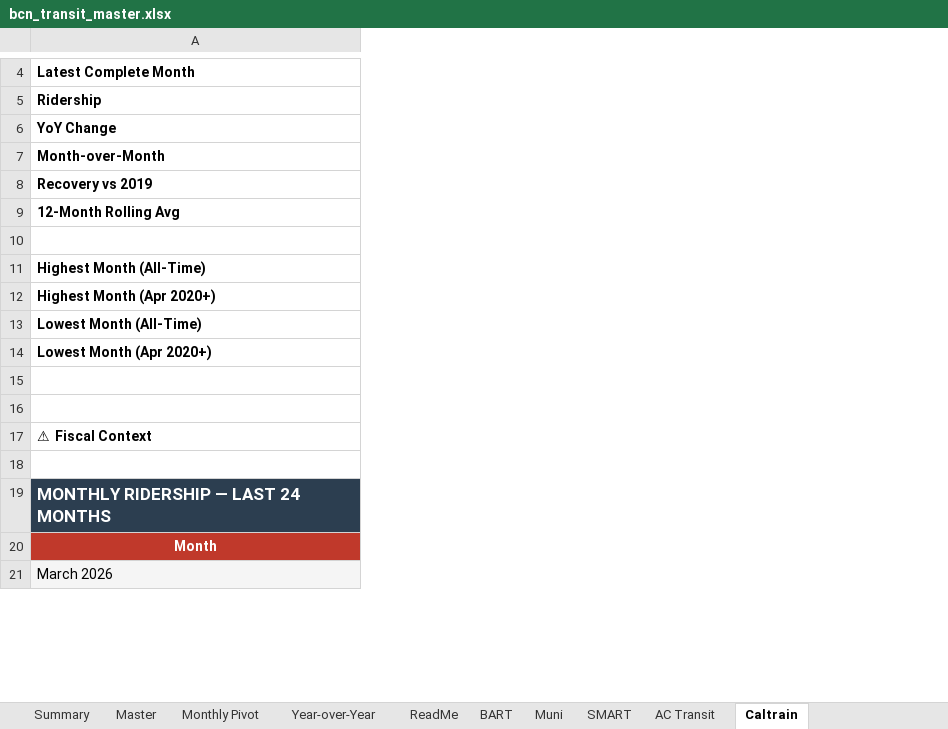
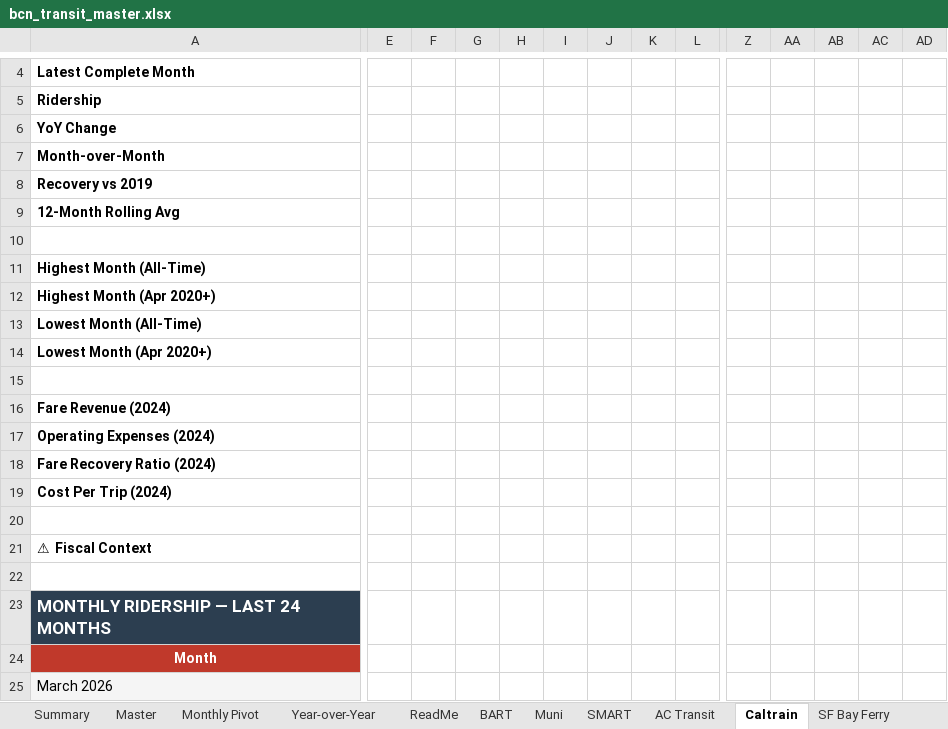
Before and after one commit to alariosjx/bcn-transit-tracker, an Excel workbook: data/public/bcn_transit_master.xlsx, sheet Caltrain, drawn as a sheet; only a part is shown, gaps mark what is left out; values as stored, in another font and other column widths than the file's, no borders; charts and pictures not drawn; rows hold the shown columns only; the diff covers the shown part only; the diff names each change by its address in the sheet, - before the commit and + after, or states it on an @@ line.

```diff
--- a/data/public/bcn_transit_master.xlsx (sheet Caltrain)
+++ b/data/public/bcn_transit_master.xlsx (sheet Caltrain)
+sheet tab: SF Bay Ferry
+column E, empty
+column F, empty
+column G, empty
+column H, empty
+column I, empty
+column J, empty
+column K, empty
+column L, empty
+column Z, empty
+column AA, empty
+column AB, empty
+column AC, empty
+column AD, empty
+row 16: Fare Revenue (2024)
+row 17: Operating Expenses (2024)
+row 18: Fare Recovery Ratio (2024)
+row 19: Cost Per Trip (2024)
```
Also changed, not shown: 13 added rows and 13 added columns elsewhere in this sheet, sheet SMART, sheet ReadMe, other sheet tabs, charts or pictures, 3 other files.
